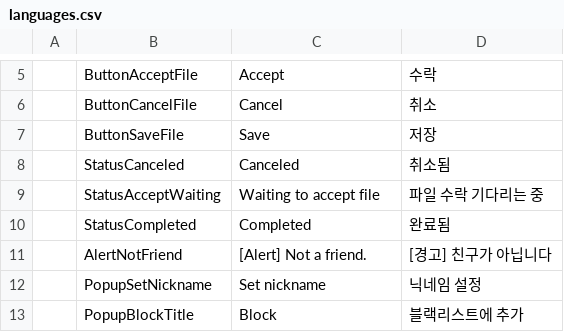
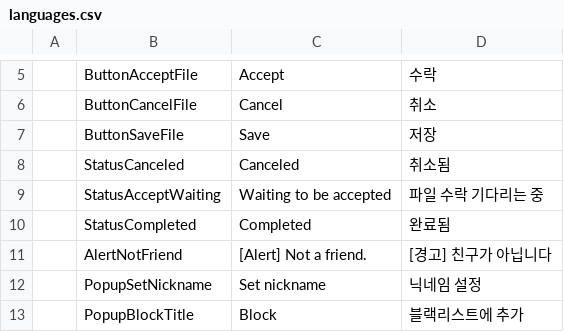
Before and after one commit to kjs104901/torchat3, a CSV file: data/languages.csv, drawn as a sheet; only a part is shown, gaps mark what is left out.

```diff
--- a/data/languages.csv
+++ b/data/languages.csv
@@ -8,3 +8,3 @@
 ,StatusCanceled,Canceled,취소됨
-,StatusAcceptWaiting,Waiting to accept file,파일 수락 기다리는 중
+,StatusAcceptWaiting,Waiting to be accepted,파일 수락 기다리는 중
 ,StatusCompleted,Completed,완료됨
```
Also changed, not shown: 12 other files.
